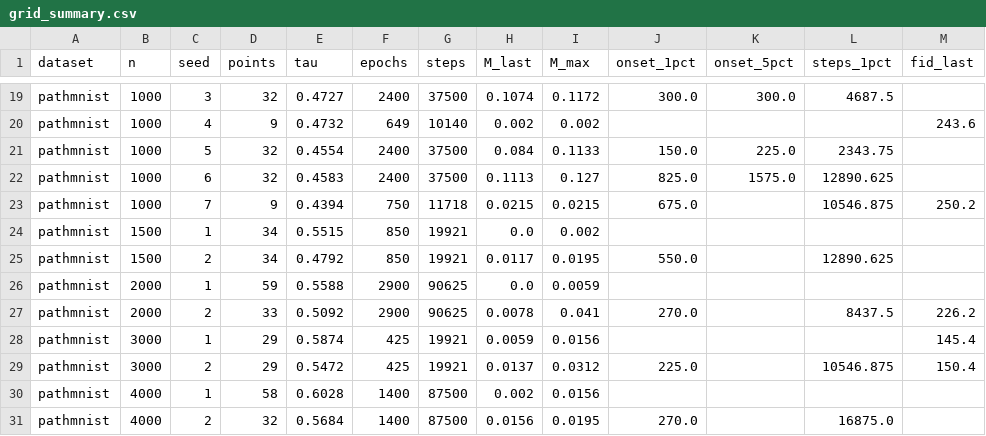
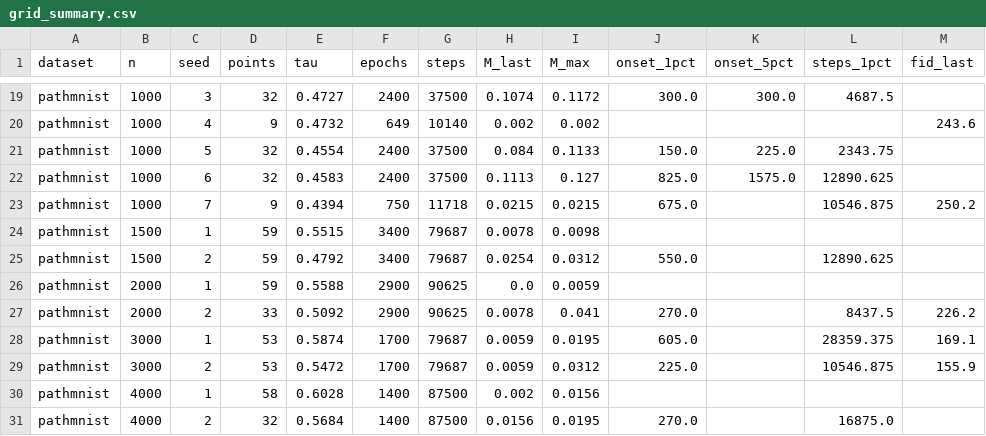
Before and after one commit to wyw-yy/medmem-law, a CSV file: results/grid_summary.csv, drawn as a sheet; only a part is shown, gaps mark what is left out.

```diff
--- a/results/grid_summary.csv
+++ b/results/grid_summary.csv
@@ -23,8 +23,8 @@ pathmnist,1000,6,32,0.4583,2400,37500,0.1113,0.127,825.0,1575.0,12890.625,
 pathmnist,1000,7,9,0.4394,750,11718,0.0215,0.0215,675.0,,10546.875,250.2
-pathmnist,1500,1,34,0.5515,850,19921,0.0,0.002,,,,
-pathmnist,1500,2,34,0.4792,850,19921,0.0117,0.0195,550.0,,12890.625,
+pathmnist,1500,1,59,0.5515,3400,79687,0.0078,0.0098,,,,
+pathmnist,1500,2,59,0.4792,3400,79687,0.0254,0.0312,550.0,,12890.625,
 pathmnist,2000,1,59,0.5588,2900,90625,0.0,0.0059,,,,
 pathmnist,2000,2,33,0.5092,2900,90625,0.0078,0.041,270.0,,8437.5,226.2
-pathmnist,3000,1,29,0.5874,425,19921,0.0059,0.0156,,,,145.4
-pathmnist,3000,2,29,0.5472,425,19921,0.0137,0.0312,225.0,,10546.875,150.4
+pathmnist,3000,1,53,0.5874,1700,79687,0.0059,0.0195,605.0,,28359.375,169.1
+pathmnist,3000,2,53,0.5472,1700,79687,0.0059,0.0312,225.0,,10546.875,155.9
 pathmnist,4000,1,58,0.6028,1400,87500,0.002,0.0156,,,,
```
Also changed, not shown: results/r_fit_points.csv, results/r_summary.csv, 31 other files.
